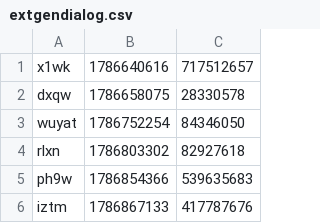
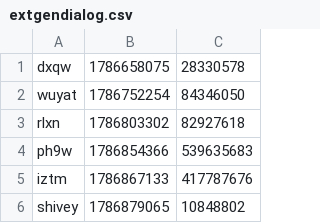
Before and after one commit to iqfi/special-octo-journey, a CSV file: src/extgendialog.csv, drawn as a sheet; only a part is shown; the shorter side is filled out with more unchanged rows.

Commit message:
Update extgendialog.csv

```diff
--- a/src/extgendialog.csv
+++ b/src/extgendialog.csv
@@ -1,2 +1 @@
-x1wk,1786640616,717512657
 dxqw,1786658075,28330578
```
